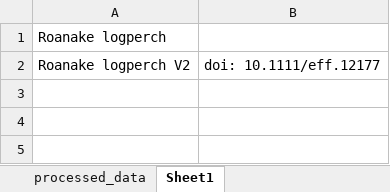
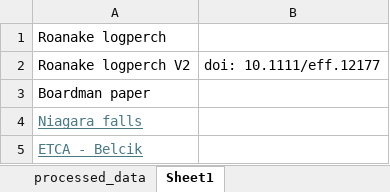
Before and after one commit to madisonbetts/DGS-Patterns-of-Fish-Diversity, an Excel workbook: Objective 2/Data/Study_metadata.xlsx, sheet Sheet1, drawn as a sheet; values as stored, in another font and other column widths than the file's, no borders; the diff names each change by its address in the sheet, - before the commit and + after, or states it on an @@ line.

```diff
--- a/Objective 2/Data/Study_metadata.xlsx (sheet Sheet1)
+++ b/Objective 2/Data/Study_metadata.xlsx (sheet Sheet1)
+row 3: Boardman paper
+row 4: Niagara falls
+row 5: ETCA - Belcik
```
Also changed, not shown: sheet processed_data, 28 other files.
